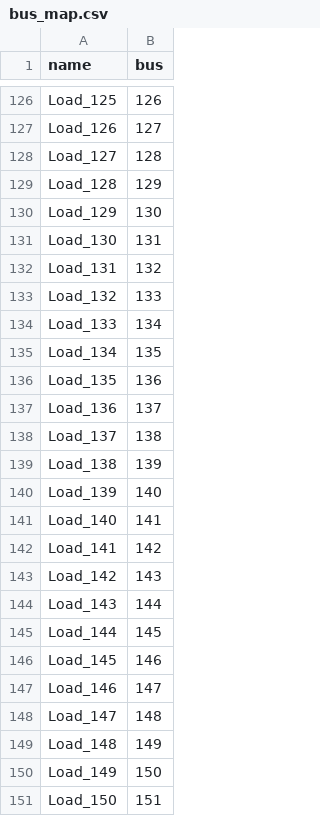
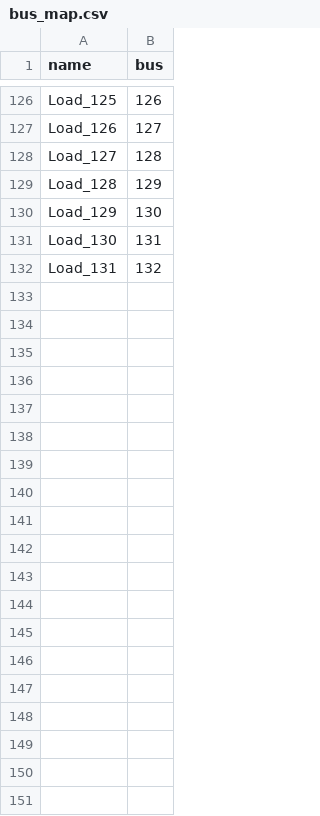
Before and after one commit to Eclipse-Arrebol/Power-Fault-Detection, a CSV file: dataset/bus_map.csv, drawn as a sheet; only a part is shown, gaps mark what is left out; the diff names each change by its address in the sheet, - before the commit and + after, or states it on an @@ line.

```diff
--- a/dataset/bus_map.csv
+++ b/dataset/bus_map.csv
-row 133: Load_132 | 133
-row 134: Load_133 | 134
-row 135: Load_134 | 135
-row 136: Load_135 | 136
-row 137: Load_136 | 137
-row 138: Load_137 | 138
-row 139: Load_138 | 139
-row 140: Load_139 | 140
-row 141: Load_140 | 141
-row 142: Load_141 | 142
-row 143: Load_142 | 143
-row 144: Load_143 | 144
-row 145: Load_144 | 145
-row 146: Load_145 | 146
-row 147: Load_146 | 147
-row 148: Load_147 | 148
-row 149: Load_148 | 149
-row 150: Load_149 | 150
-row 151: Load_150 | 151
```
Also changed, not shown: dataset/edges.csv, dataset/labels.csv, 10 other files.
